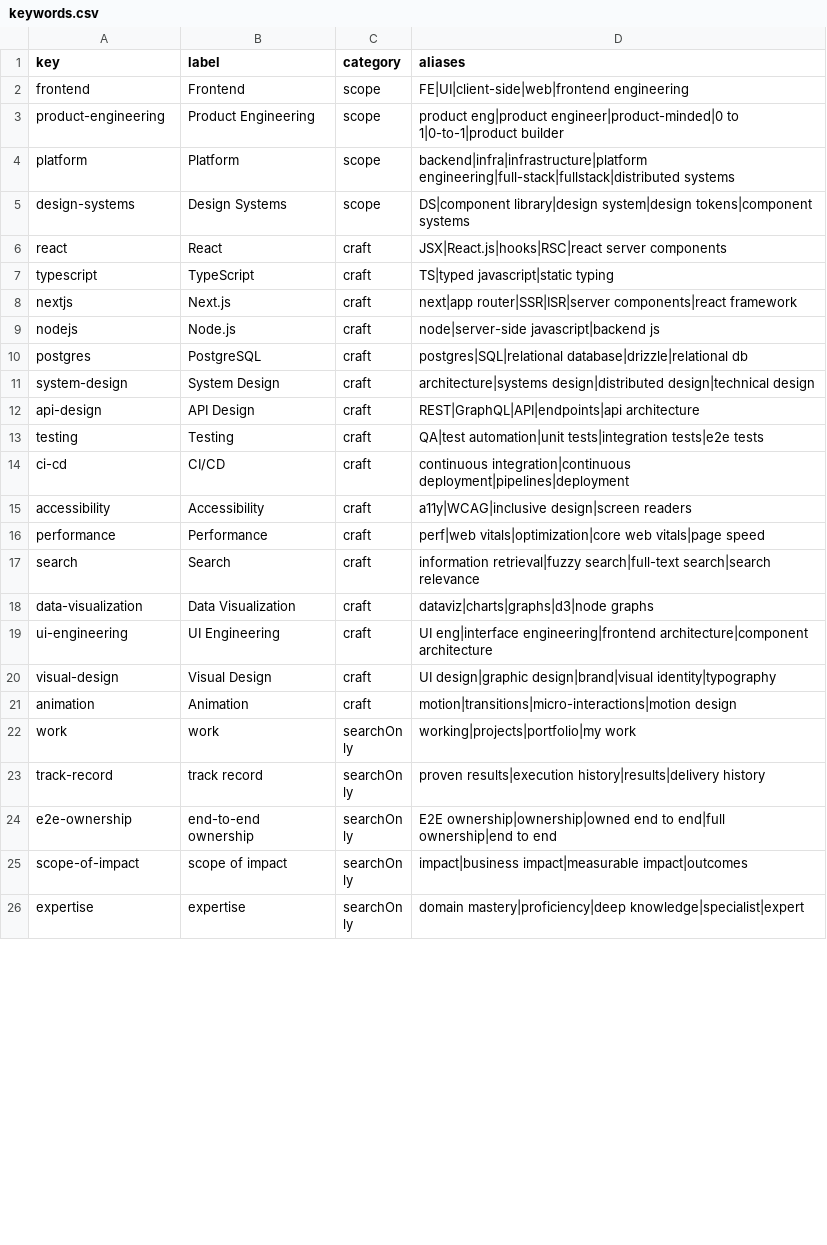
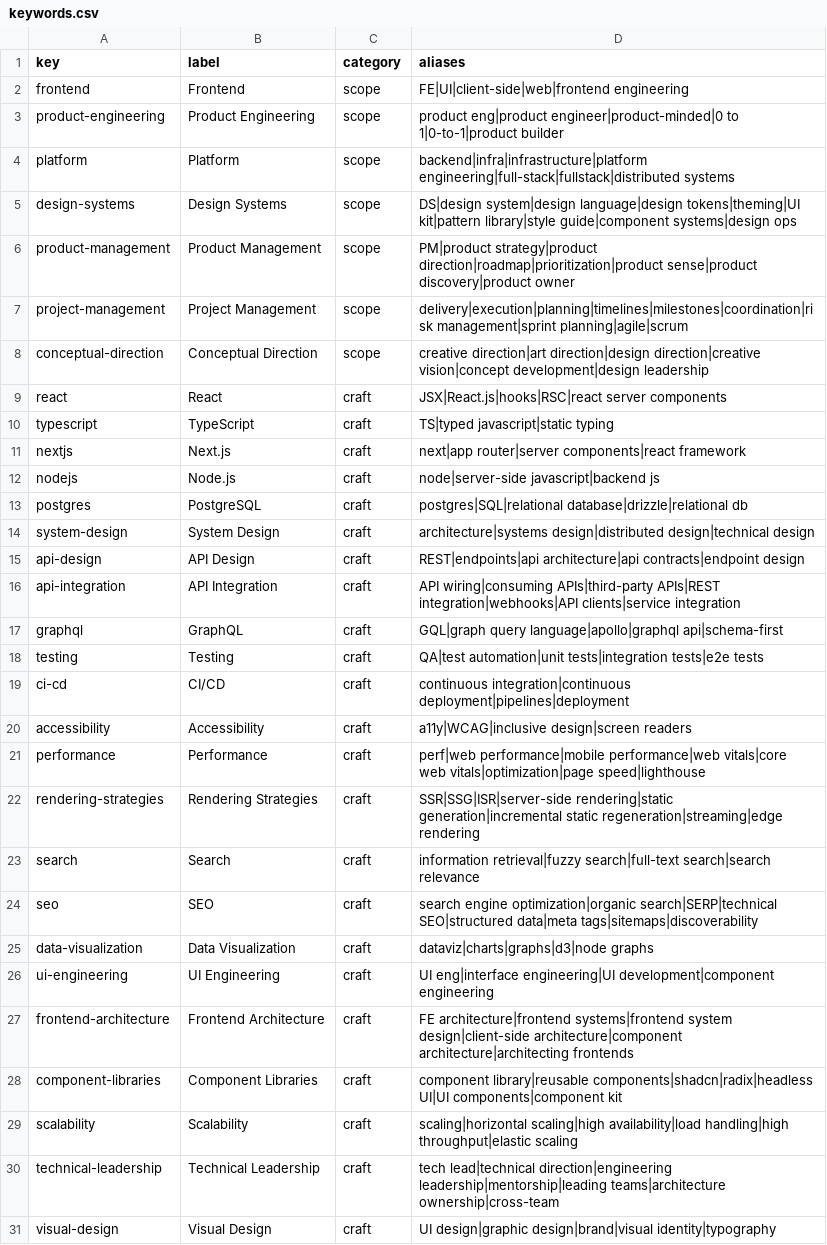
Before and after one commit to eduferrerm/ekfm-portfolio, a CSV file: scripts/seed/keywords.csv, drawn as a sheet; only a part is shown; the shorter side is filled out with more unchanged rows; the diff covers the shown part only.

```diff
--- a/scripts/seed/keywords.csv
+++ b/scripts/seed/keywords.csv
@@ -4,6 +4,9 @@ product-engineering,Product Engineering,scope,product eng|product engineer|produ
 platform,Platform,scope,backend|infra|infrastructure|platform engineering|full-stack|fullstack|distributed systems
-design-systems,Design Systems,scope,DS|component library|design system|design tokens|component systems
+design-systems,Design Systems,scope,DS|design system|design language|design tokens|theming|UI kit|pattern library|style guide|component systems|design ops
+product-management,Product Management,scope,PM|product strategy|product direction|roadmap|prioritization|product sense|product discovery|product owner
+project-management,Project Management,scope,delivery|execution|planning|timelines|milestones|coordination|risk management|sprint planning|agile|scrum
+conceptual-direction,Conceptual Direction,scope,creative direction|art direction|design direction|creative vision|concept development|design leadership
 react,React,craft,JSX|React.js|hooks|RSC|react server components
 typescript,TypeScript,craft,TS|typed javascript|static typing
-nextjs,Next.js,craft,next|app router|SSR|ISR|server components|react framework
+nextjs,Next.js,craft,next|app router|server components|react framework
 nodejs,Node.js,craft,node|server-side javascript|backend js
@@ -11,3 +14,5 @@ postgres,PostgreSQL,craft,postgres|SQL|relational database|drizzle|relational db
 system-design,System Design,craft,architecture|systems design|distributed design|technical design
-api-design,API Design,craft,REST|GraphQL|API|endpoints|api architecture
+api-design,API Design,craft,REST|endpoints|api architecture|api contracts|endpoint design
+api-integration,API Integration,craft,API wiring|consuming APIs|third-party APIs|REST integration|webhooks|API clients|service integration
+graphql,GraphQL,craft,GQL|graph query language|apollo|graphql api|schema-first
 testing,Testing,craft,QA|test automation|unit tests|integration tests|e2e tests
@@ -15,6 +20,12 @@ ci-cd,CI/CD,craft,continuous integration|continuous deployment|pipelines|deploym
 accessibility,Accessibility,craft,a11y|WCAG|inclusive design|screen readers
-performance,Performance,craft,perf|web vitals|optimization|core web vitals|page speed
+performance,Performance,craft,perf|web performance|mobile performance|web vitals|core web vitals|optimization|page speed|lighthouse
+rendering-strategies,Rendering Strategies,craft,SSR|SSG|ISR|server-side rendering|static generation|incremental static regeneration|streaming|edge rendering
 search,Search,craft,information retrieval|fuzzy search|full-text search|search relevance
+seo,SEO,craft,search engine optimization|organic search|SERP|technical SEO|structured data|meta tags|sitemaps|discoverability
 data-visualization,Data Visualization,craft,dataviz|charts|graphs|d3|node graphs
-ui-engineering,UI Engineering,craft,UI eng|interface engineering|frontend architecture|component architecture
+ui-engineering,UI Engineering,craft,UI eng|interface engineering|UI development|component engineering
+frontend-architecture,Frontend Architecture,craft,FE architecture|frontend systems|frontend system design|client-side architecture|component architecture|architecting frontends
+component-libraries,Component Libraries,craft,component library|reusable components|shadcn|radix|headless UI|UI components|component kit
+scalability,Scalability,craft,scaling|horizontal scaling|high availability|load handling|high throughput|elastic scaling
+technical-leadership,Technical Leadership,craft,tech lead|technical direction|engineering leadership|mentorship|leading teams|architecture ownership|cross-team
 visual-design,Visual Design,craft,UI design|graphic design|brand|visual identity|typography
```
Also changed, not shown: 18 added rows and 1 edited cell elsewhere in this file.
